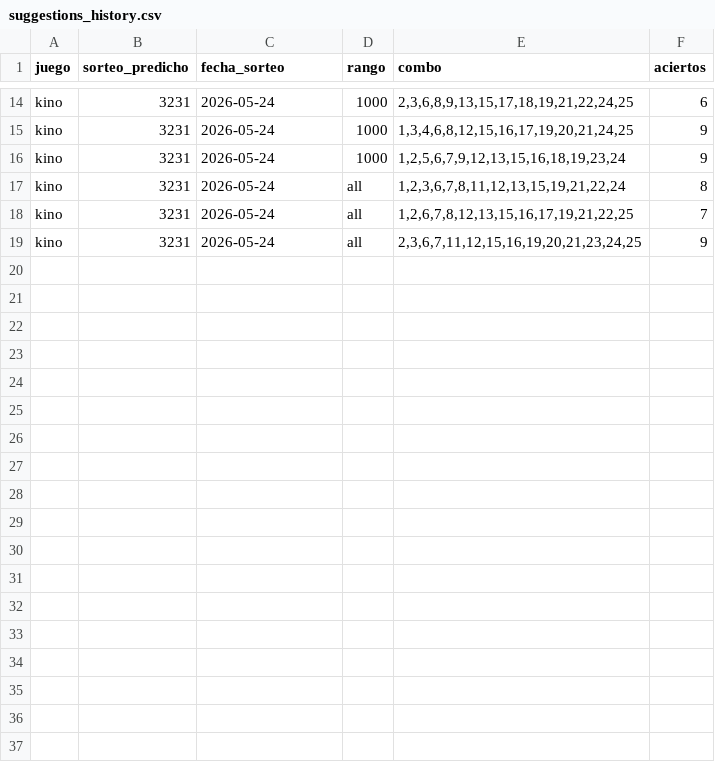
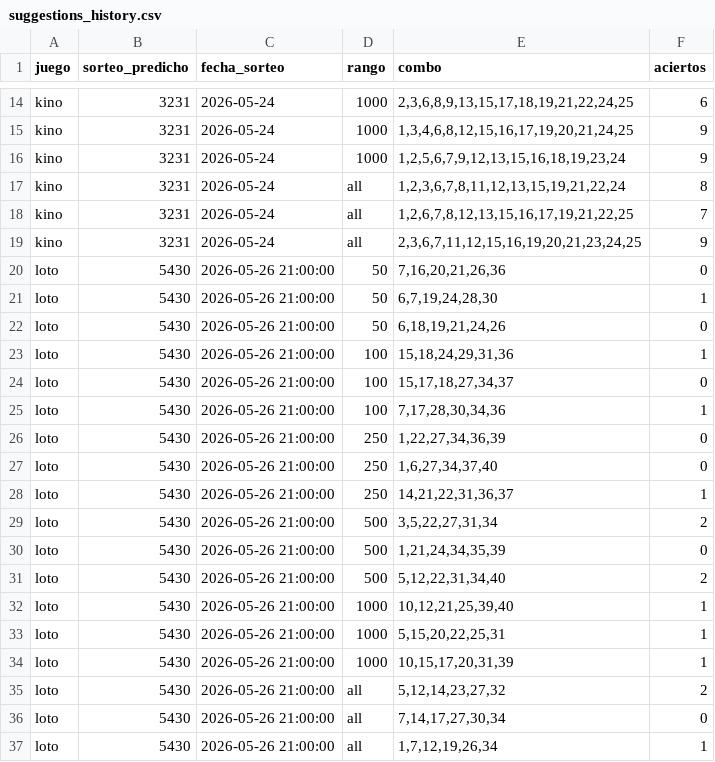
Before and after one commit to GaboAzorin/kin-lo, a CSV file: data/suggestions_history.csv, drawn as a sheet; only a part is shown, gaps mark what is left out; the diff names each change by its address in the sheet, - before the commit and + after, or states it on an @@ line.

Commit message:
data(loto): actualizar historial 2026-05-26

```diff
--- a/data/suggestions_history.csv
+++ b/data/suggestions_history.csv
+row 20: loto | 5430 | 2026-05-26 21:00:00 | 50 | 7,16,20,21,26,36 | 0
+row 21: loto | 5430 | 2026-05-26 21:00:00 | 50 | 6,7,19,24,28,30 | 1
+row 22: loto | 5430 | 2026-05-26 21:00:00 | 50 | 6,18,19,21,24,26 | 0
+row 23: loto | 5430 | 2026-05-26 21:00:00 | 100 | 15,18,24,29,31,36 | 1
+row 24: loto | 5430 | 2026-05-26 21:00:00 | 100 | 15,17,18,27,34,37 | 0
+row 25: loto | 5430 | 2026-05-26 21:00:00 | 100 | 7,17,28,30,34,36 | 1
+row 26: loto | 5430 | 2026-05-26 21:00:00 | 250 | 1,22,27,34,36,39 | 0
+row 27: loto | 5430 | 2026-05-26 21:00:00 | 250 | 1,6,27,34,37,40 | 0
+row 28: loto | 5430 | 2026-05-26 21:00:00 | 250 | 14,21,22,31,36,37 | 1
+row 29: loto | 5430 | 2026-05-26 21:00:00 | 500 | 3,5,22,27,31,34 | 2
+row 30: loto | 5430 | 2026-05-26 21:00:00 | 500 | 1,21,24,34,35,39 | 0
+row 31: loto | 5430 | 2026-05-26 21:00:00 | 500 | 5,12,22,31,34,40 | 2
+row 32: loto | 5430 | 2026-05-26 21:00:00 | 1000 | 10,12,21,25,39,40 | 1
+row 33: loto | 5430 | 2026-05-26 21:00:00 | 1000 | 5,15,20,22,25,31 | 1
+row 34: loto | 5430 | 2026-05-26 21:00:00 | 1000 | 10,15,17,20,31,39 | 1
+row 35: loto | 5430 | 2026-05-26 21:00:00 | all | 5,12,14,23,27,32 | 2
+row 36: loto | 5430 | 2026-05-26 21:00:00 | all | 7,14,17,27,30,34 | 0
+row 37: loto | 5430 | 2026-05-26 21:00:00 | all | 1,7,12,19,26,34 | 1
```
Also changed, not shown: data/polla_historial.csv, 4 other files.
